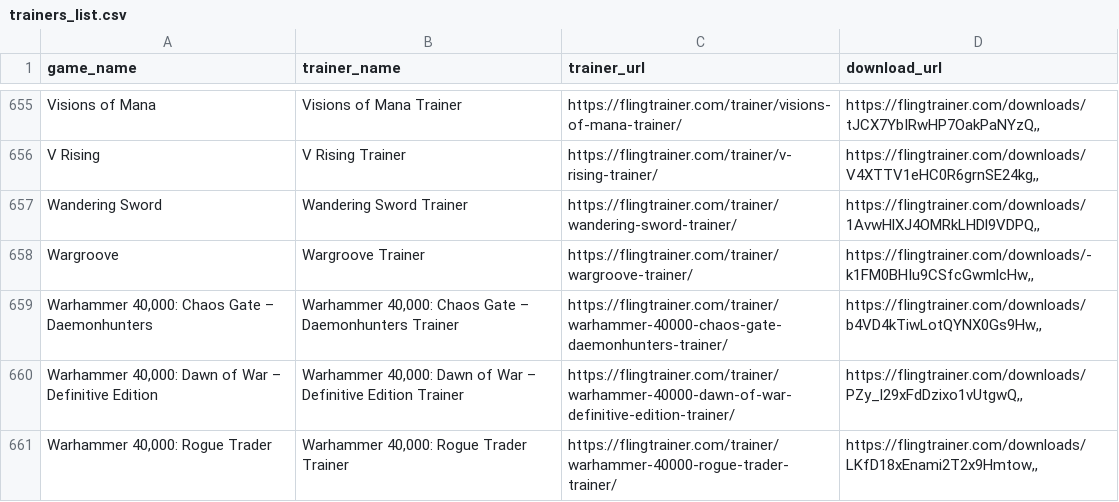
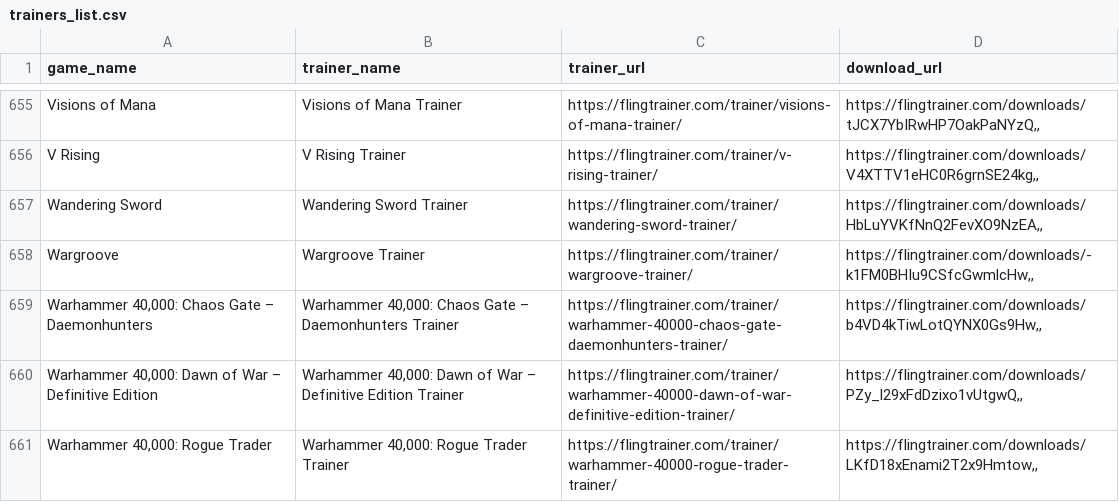
Before and after one commit to Karasukaigan/game-trainer-manager, a CSV file: app/resources/trainers_list.csv, drawn as a sheet; only a part is shown, gaps mark what is left out.

Commit message:
Update trainers_list.csv

```diff
--- a/app/resources/trainers_list.csv
+++ b/app/resources/trainers_list.csv
@@ -656,3 +656,3 @@ Visions of Mana,Visions of Mana Trainer,https://flingtrainer.com/trainer/visions
 V Rising,V Rising Trainer,https://flingtrainer.com/trainer/v-rising-trainer/,"https://flingtrainer.com/downloads/V4XTTV1eHC0R6grnSE24kg,,"
-Wandering Sword,Wandering Sword Trainer,https://flingtrainer.com/trainer/wandering-sword-trainer/,"https://flingtrainer.com/downloads/1AvwHlXJ4OMRkLHDl9VDPQ,,"
+Wandering Sword,Wandering Sword Trainer,https://flingtrainer.com/trainer/wandering-sword-trainer/,"https://flingtrainer.com/downloads/HbLuYVKfNnQ2FevXO9NzEA,,"
 Wargroove,Wargroove Trainer,https://flingtrainer.com/trainer/wargroove-trainer/,"https://flingtrainer.com/downloads/-k1FM0BHIu9CSfcGwmlcHw,,"
```
